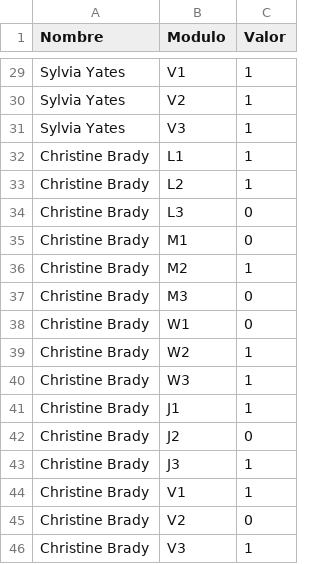
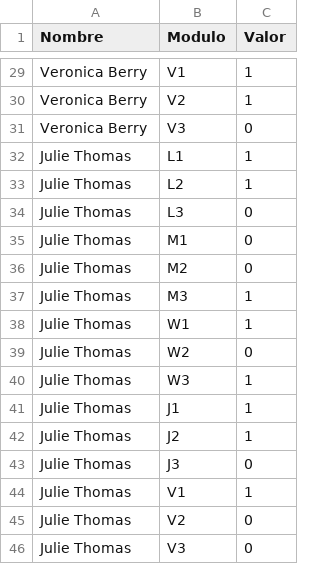
Before and after one commit to stgo32/Proyecto-ICS1113, a CSV file: E2/DB/disponibilidad_i_k.csv, drawn as a sheet; only a part is shown, gaps mark what is left out; removed rows and columns are numbered as before the commit, all else as after; the diff covers the shown part only; the diff names each change by its address in the sheet, - before the commit and + after, or states it on an @@ line.

```diff
--- a/E2/DB/disponibilidad_i_k.csv
+++ b/E2/DB/disponibilidad_i_k.csv
-A29:A30 (Nombre): Sylvia Yates
+A29:A30 (Nombre): Veronica Berry
-row 31: Sylvia Yates | V3 | 1
+row 31: Veronica Berry | V3 | 0
-A32:A35 (Nombre): Christine Brady
+A32:A35 (Nombre): Julie Thomas
-row 36: Christine Brady | M2 | 1
-row 37: Christine Brady | M3 | 0
-row 38: Christine Brady | W1 | 0
-row 39: Christine Brady | W2 | 1
+row 36: Julie Thomas | M2 | 0
+row 37: Julie Thomas | M3 | 1
+row 38: Julie Thomas | W1 | 1
+row 39: Julie Thomas | W2 | 0
-A40:A41 (Nombre): Christine Brady
+A40:A41 (Nombre): Julie Thomas
-row 42: Christine Brady | J2 | 0
-row 43: Christine Brady | J3 | 1
+row 42: Julie Thomas | J2 | 1
+row 43: Julie Thomas | J3 | 0
-A44:A45 (Nombre): Christine Brady
+A44:A45 (Nombre): Julie Thomas
-row 46: Christine Brady | V3 | 1
+row 46: Julie Thomas | V3 | 0
```
Also changed, not shown: 14 added rows, 14 removed rows and 13 edited cells elsewhere in this file, E2/DB/clave_i_l.csv, E2/DB/disponibilidad_j_k.csv, 8 other files.
